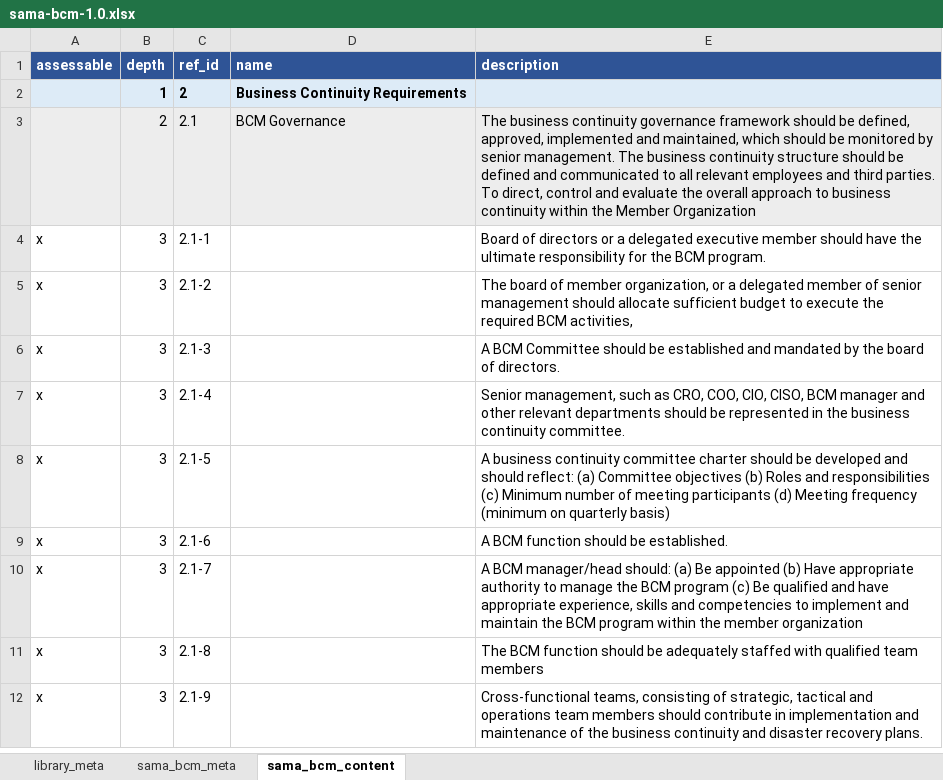
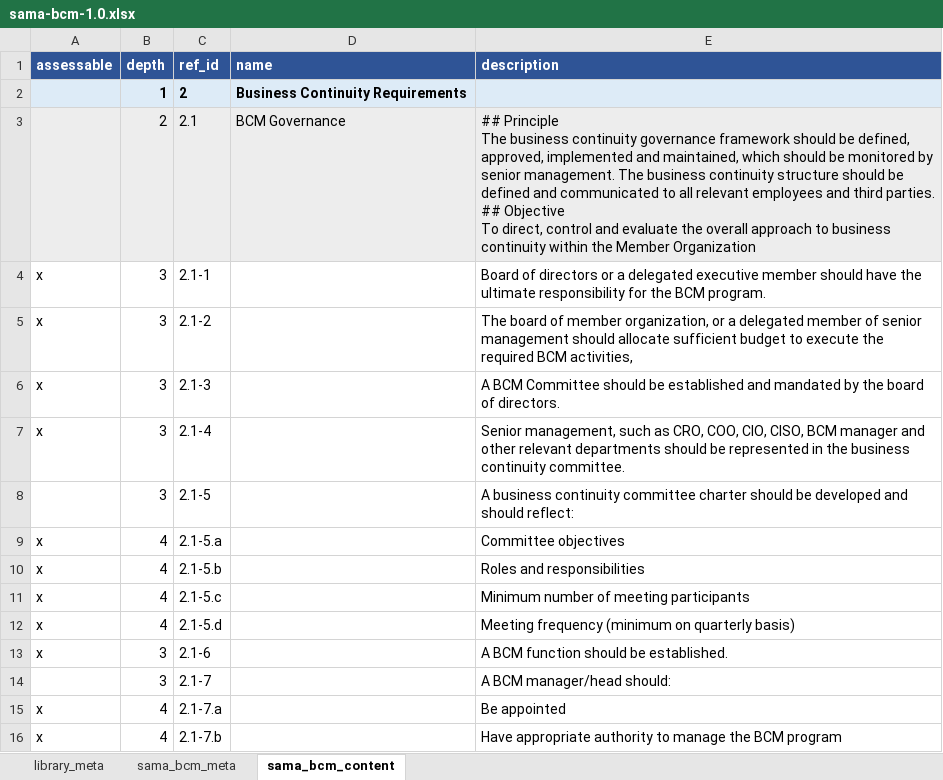
Before and after one commit to intuitem/ciso-assistant-community, an Excel workbook: tools/excel/sama_bcm/sama-bcm-1.0.xlsx, sheet sama_bcm_content, drawn as a sheet; only a part is shown; the shorter side is filled out with more unchanged rows; values as stored, in another font and other column widths than the file's, no borders; addresses are those after the commit; ↵ is a line break in a cell; the diff covers the shown part only; the diff names each change by its address in the sheet, - before the commit and + after, or states it on an @@ line.

```diff
--- a/tools/excel/sama_bcm/sama-bcm-1.0.xlsx (sheet sama_bcm_content)
+++ b/tools/excel/sama_bcm/sama-bcm-1.0.xlsx (sheet sama_bcm_content)
-E3 (description): The business continuity governance framework should be defined, approved, implemented and maintained, which should be monitored by senior management. The business continuity structure should be defined and communicated to all relevant employees and third parties. To direct,…
+E3 (description): ## Principle ↵ The business continuity governance framework should be defined, approved, implemented and maintained, which should be monitored by senior management. The business continuity structure should be defined and communicated to all relevant employees and third parties. ↵ ## Objective ↵ To direct,…
-A8 (assessable): x
+A8 (assessable): (empty)
-E8 (description): …should reflect: (a) Committee objectives (b) Roles and responsibilities (c) Minimum number of meeting participants (d) Meeting frequency (minimum on quarterly basis)
+E8 (description): …should reflect:
+row 9: x | 4 | 2.1-5.a |  | Committee objectives
+row 10: x | 4 | 2.1-5.b |  | Roles and responsibilities
+row 11: x | 4 | 2.1-5.c |  | Minimum number of meeting participants
+row 12: x | 4 | 2.1-5.d |  | Meeting frequency (minimum on quarterly basis)
-A14 (assessable): x
+A14 (assessable): (empty)
-E14 (description): …manager/head should: (a) Be appointed (b) Have appropriate authority to manage the BCM program (c) Be qualified and have appropriate experience, skills and competencies to implement and maintain the BCM program within the member organization
+E14 (description): …manager/head should:
+row 15: x | 4 | 2.1-7.a |  | Be appointed
+row 16: x | 4 | 2.1-7.b |  | Have appropriate authority to manage the BCM program
```
Also changed, not shown: 41 added rows and 32 edited cells elsewhere in this sheet, sheet sama_bcm_meta, sheet library_meta, 1 other file.
